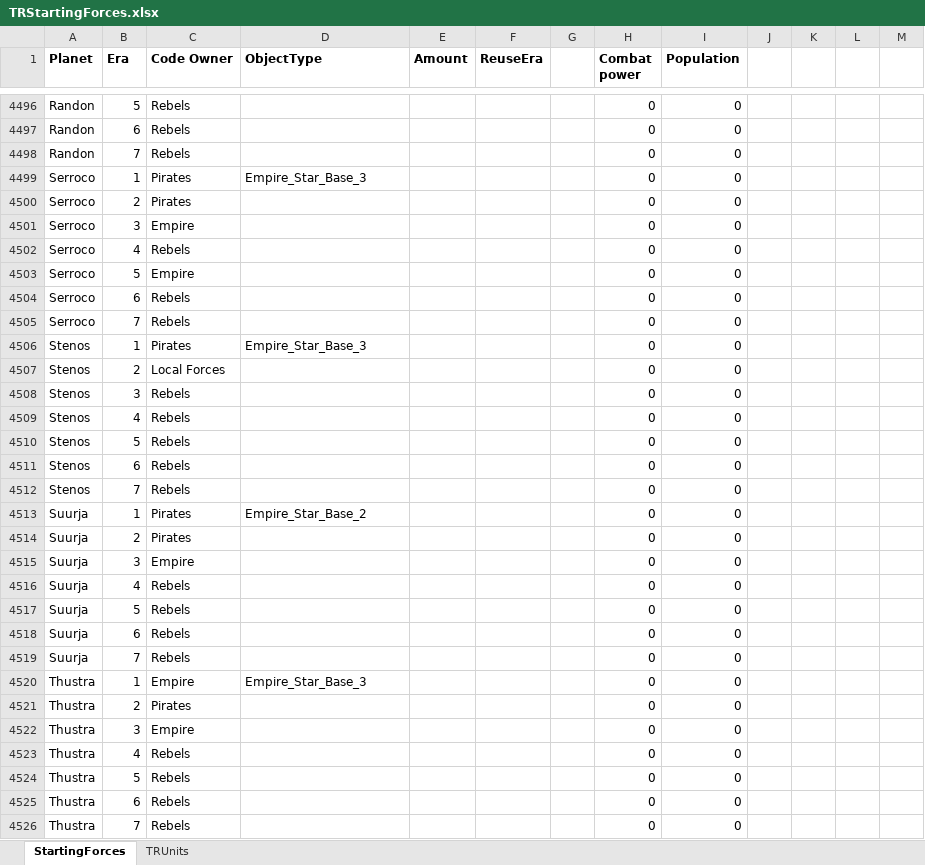
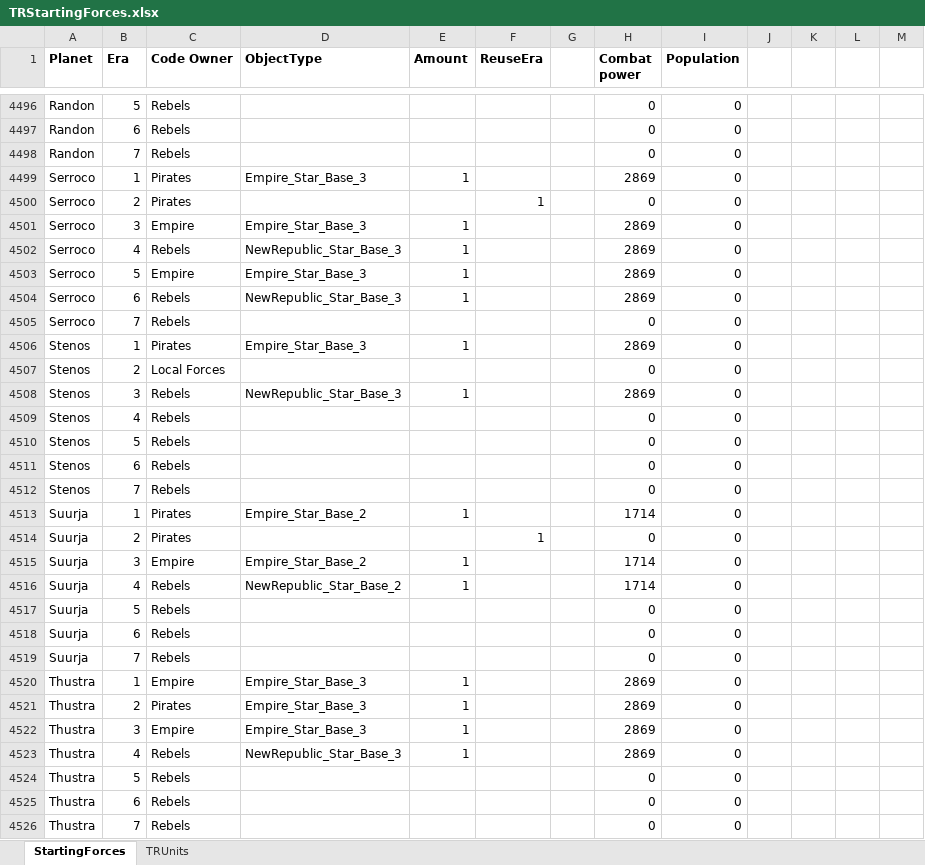
Before and after one commit to ThrawnsRevenge/EaWXStartingForces, an Excel workbook: TRStartingForces.xlsx, sheet StartingForces, drawn as a sheet; only a part is shown, gaps mark what is left out; values as stored, in another font and other column widths than the file's, no borders; the diff covers the shown part only; the diff names each change by its address in the sheet, - before the commit and + after, or states it on an @@ line.

```diff
--- a/TRStartingForces.xlsx (sheet StartingForces)
+++ b/TRStartingForces.xlsx (sheet StartingForces)
-E4499 (Amount): (empty)
+E4499 (Amount): 1
-H4499 (Combat power): 0
+H4499 (Combat power): 2869
-F4500 (ReuseEra): (empty)
+F4500 (ReuseEra): 1
-D4501 (ObjectType): (empty)
+D4501 (ObjectType): Empire_Star_Base_3
-E4501:E4504 (Amount): (empty)
+E4501:E4504 (Amount): 1
-H4501:H4504 (Combat power): 0
+H4501:H4504 (Combat power): 2869
-D4502 (ObjectType): (empty)
+D4502 (ObjectType): NewRepublic_Star_Base_3
-D4503 (ObjectType): (empty)
+D4503 (ObjectType): Empire_Star_Base_3
-D4504 (ObjectType): (empty)
+D4504 (ObjectType): NewRepublic_Star_Base_3
-E4506 (Amount): (empty)
+E4506 (Amount): 1
-H4506 (Combat power): 0
+H4506 (Combat power): 2869
-D4508 (ObjectType): (empty)
+D4508 (ObjectType): NewRepublic_Star_Base_3
-E4508 (Amount): (empty)
+E4508 (Amount): 1
-H4508 (Combat power): 0
+H4508 (Combat power): 2869
-E4513 (Amount): (empty)
+E4513 (Amount): 1
-H4513 (Combat power): 0
+H4513 (Combat power): 1714
-F4514 (ReuseEra): (empty)
+F4514 (ReuseEra): 1
-D4515 (ObjectType): (empty)
+D4515 (ObjectType): Empire_Star_Base_2
-E4515:E4516 (Amount): (empty)
+E4515:E4516 (Amount): 1
-H4515:H4516 (Combat power): 0
+H4515:H4516 (Combat power): 1714
-D4516 (ObjectType): (empty)
+D4516 (ObjectType): NewRepublic_Star_Base_2
-E4520:E4523 (Amount): (empty)
+E4520:E4523 (Amount): 1
-H4520:H4523 (Combat power): 0
+H4520:H4523 (Combat power): 2869
-D4521:D4522 (ObjectType): (empty)
+D4521:D4522 (ObjectType): Empire_Star_Base_3
-D4523 (ObjectType): (empty)
+D4523 (ObjectType): NewRepublic_Star_Base_3
```
Also changed, not shown: 1618 edited cells elsewhere in this sheet.
